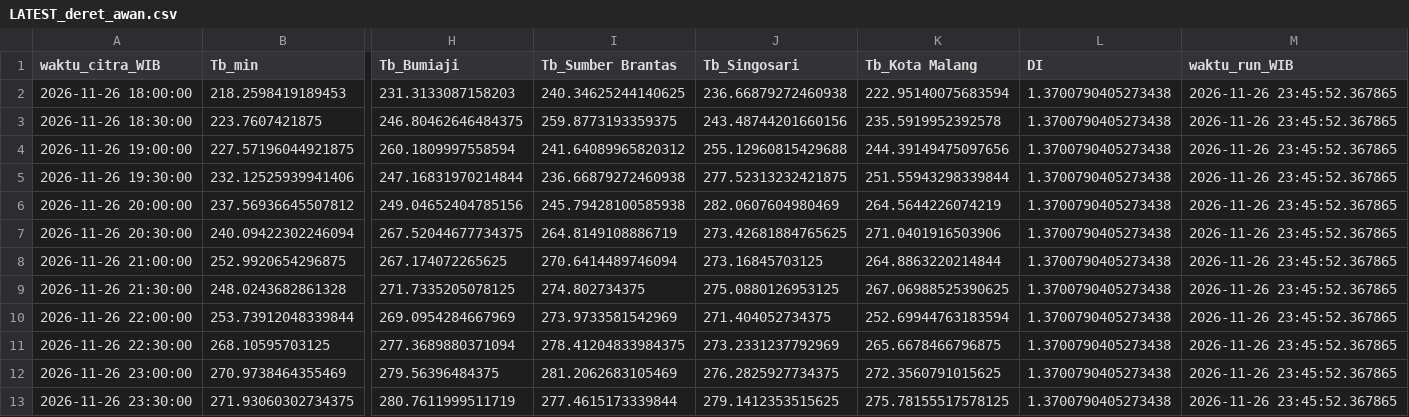
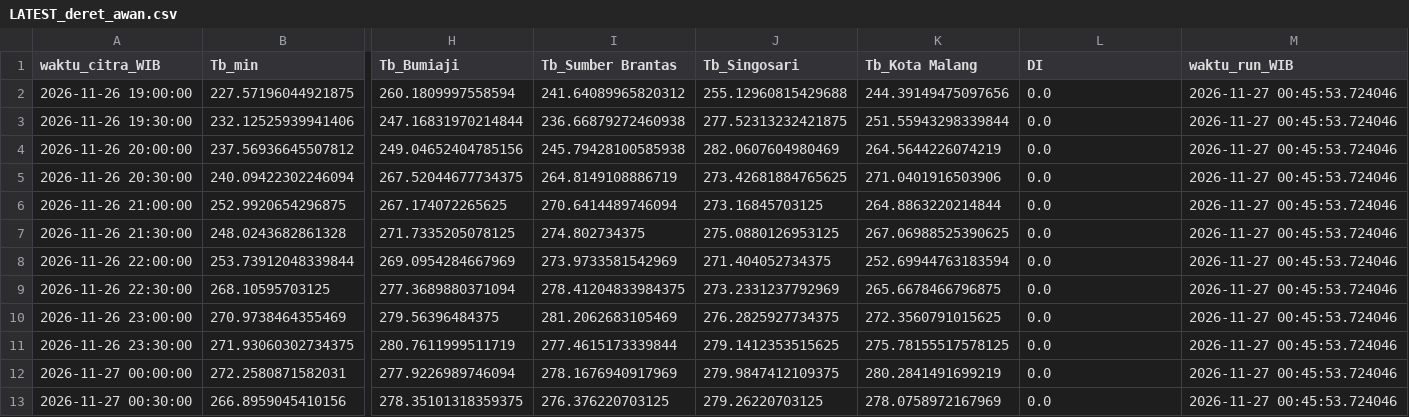
Before and after one commit to bagus2018/pantau-awan-batu, a CSV file: output/LATEST_deret_awan.csv, drawn as a sheet; only a part is shown, gaps mark what is left out; removed rows and columns are numbered as before the commit, all else as after; rows hold the shown columns only; the diff names each change by its address in the sheet, - before the commit and + after, or states it on an @@ line.

```diff
--- a/output/LATEST_deret_awan.csv
+++ b/output/LATEST_deret_awan.csv
-row 2: 2026-11-26 18:00:00 | 218.2598419189453 | 231.3133087158203 | 240.34625244140625 | 236.66879272460938 | 222.95140075683594 | 1.3700790405273438 | 2026-11-26 23:45:52.367865
-row 3: 2026-11-26 18:30:00 | 223.7607421875 | 246.80462646484375 | 259.8773193359375 | 243.48744201660156 | 235.5919952392578 | 1.3700790405273438 | 2026-11-26 23:45:52.367865
-L2:L11 (DI): 1.3700790405273438
+L2:L11 (DI): 0.0
-M2:M11 (waktu_run_WIB): 2026-11-26 23:45:52.367865
+M2:M11 (waktu_run_WIB): 2026-11-27 00:45:53.724046
+row 12: 2026-11-27 00:00:00 | 272.2580871582031 | 277.9226989746094 | 278.1676940917969 | 279.9847412109375 | 280.2841491699219 | 0.0 | 2026-11-27 00:45:53.724046
+row 13: 2026-11-27 00:30:00 | 266.8959045410156 | 278.35101318359375 | 276.376220703125 | 279.26220703125 | 278.0758972167969 | 0.0 | 2026-11-27 00:45:53.724046
```
Also changed, not shown: output/LATEST_banding_historis.csv, output/log_cek_himawari_batu.csv, 4 other files.
